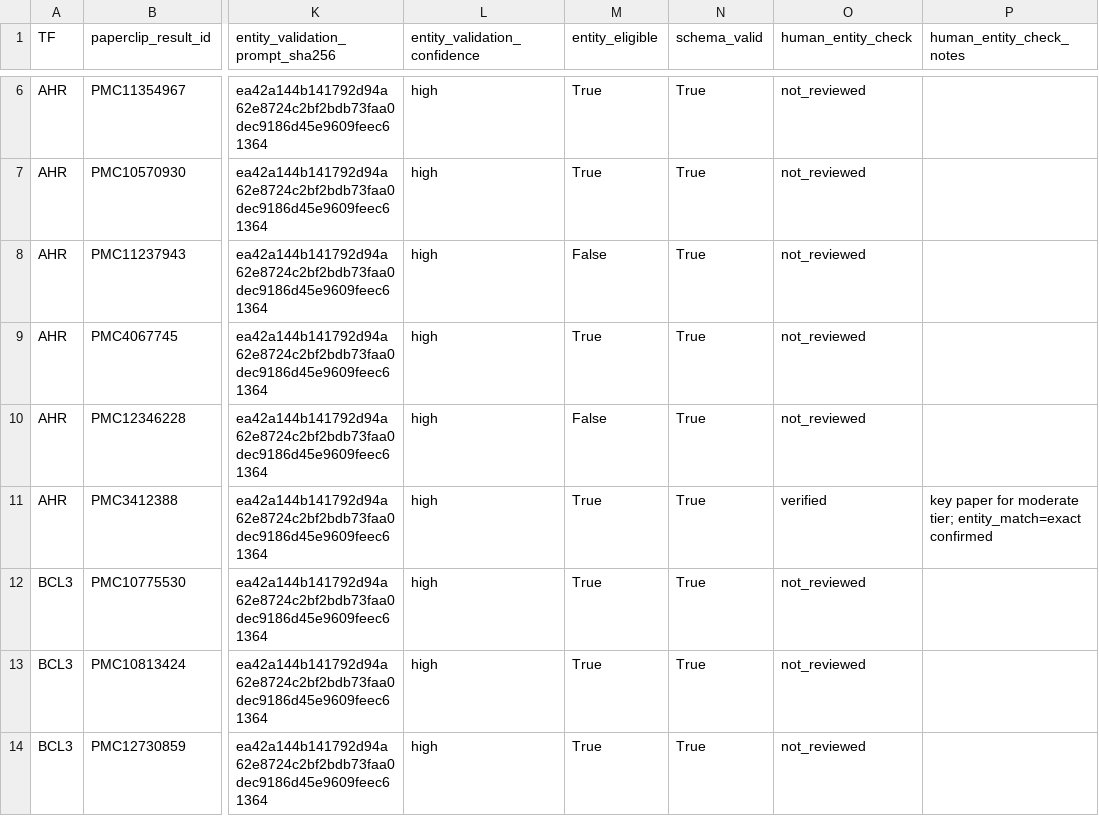
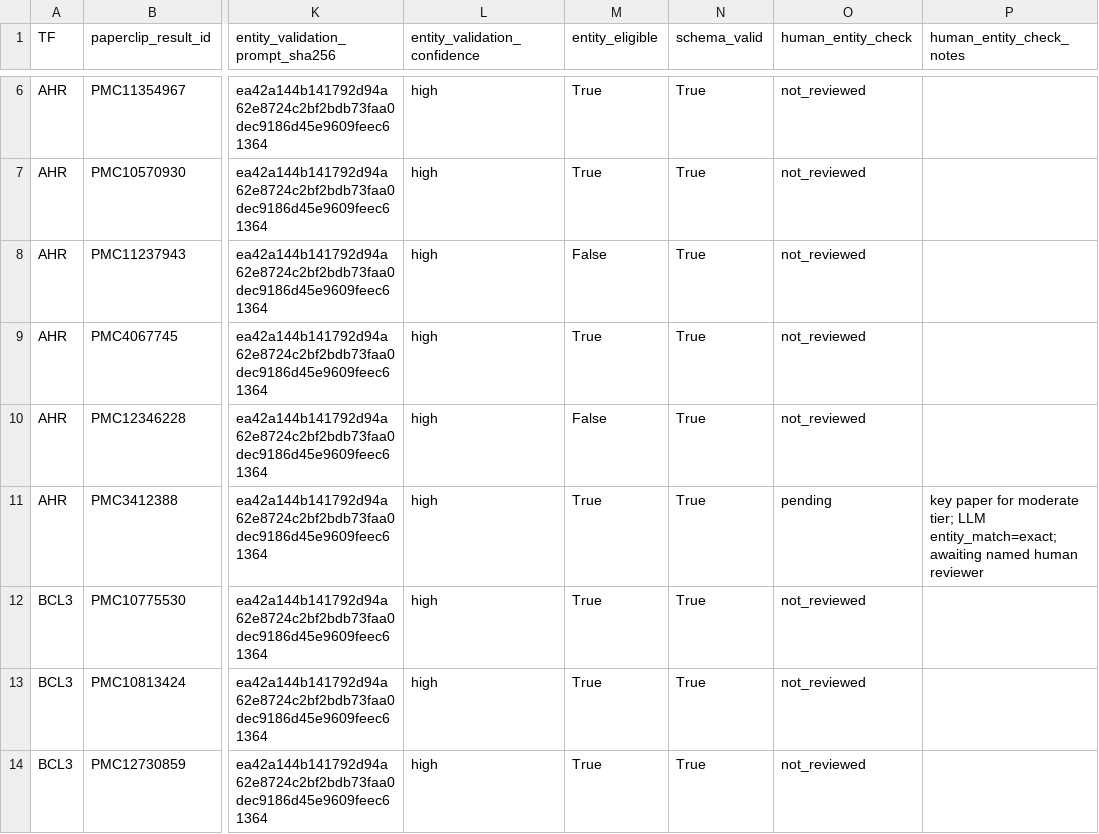
Before and after one commit to Lifework-Health/btla-gremln-benchmark, a CSV file: results/paperclip/v2_tcr_inhibition/paperclip_entity_validation.csv, drawn as a sheet; only a part is shown, gaps mark what is left out; the diff covers the shown part only; the diff names each change by its address in the sheet, - before the commit and + after, or states it on an @@ line.

```diff
--- a/results/paperclip/v2_tcr_inhibition/paperclip_entity_validation.csv
+++ b/results/paperclip/v2_tcr_inhibition/paperclip_entity_validation.csv
-O11 (human_entity_check): verified
+O11 (human_entity_check): pending
-P11 (human_entity_check_notes): …moderate tier; entity_match=exact confirmed
+P11 (human_entity_check_notes): …moderate tier; LLM entity_match=exact; awaiting named human reviewer
```
Also changed, not shown: 94 edited cells elsewhere in this file, results/paperclip/v2_tcr_inhibition/paperclip_pipeline_trace.csv, results/paperclip/v2_tcr_inhibition/paperclip_strong_moderate_candidates_corrected.csv, 13 other files.
